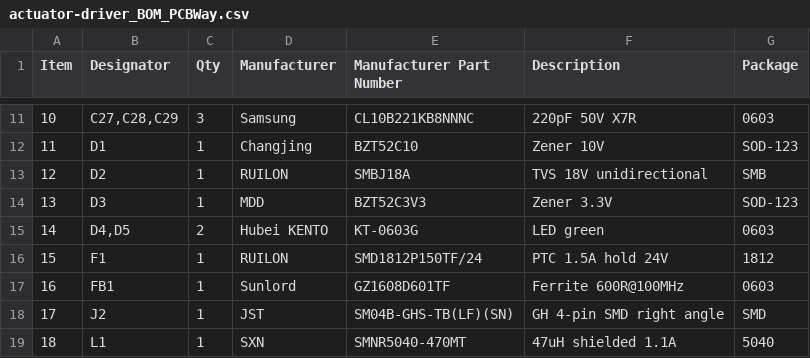
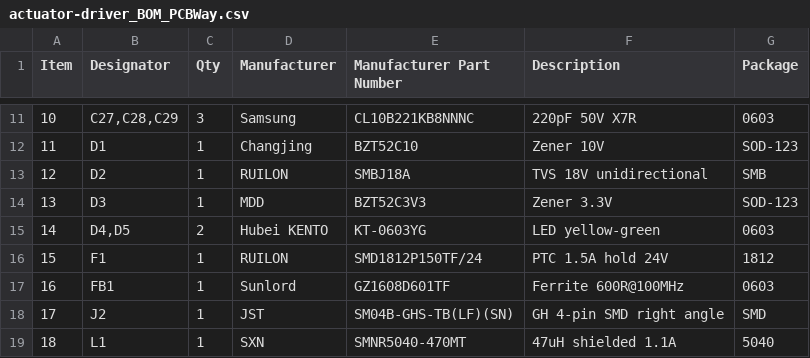
Before and after one commit to Xxfliph/cycloidal-foc-actuator, a CSV file: hardware/fab/actuator-driver_BOM_PCBWay.csv, drawn as a sheet; only a part is shown, gaps mark what is left out.

```diff
--- a/hardware/fab/actuator-driver_BOM_PCBWay.csv
+++ b/hardware/fab/actuator-driver_BOM_PCBWay.csv
@@ -14,3 +14,3 @@ Item,Designator,Qty,Manufacturer,Manufacturer Part Number,Description,Package
 13,D3,1,MDD,BZT52C3V3,Zener 3.3V,SOD-123
-14,"D4,D5",2,Hubei KENTO,KT-0603G,LED green,0603
+14,"D4,D5",2,Hubei KENTO,KT-0603YG,LED yellow-green,0603
 15,F1,1,RUILON,SMD1812P150TF/24,PTC 1.5A hold 24V,1812
```
Also changed, not shown: hardware/fab/actuator-driver_BOM_JLC.csv, 5 other files.
